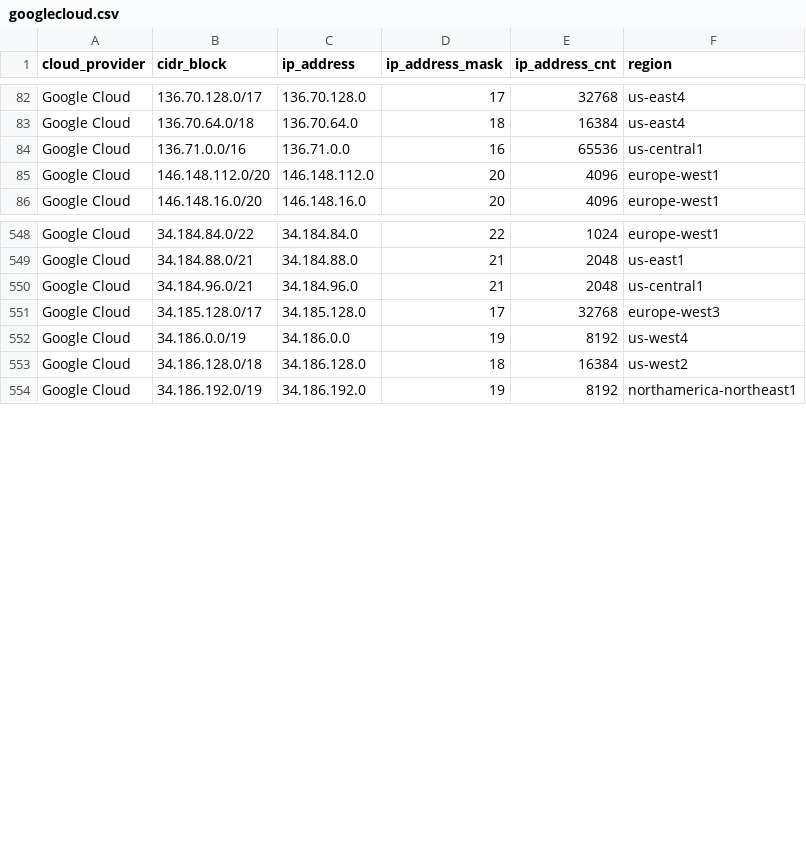
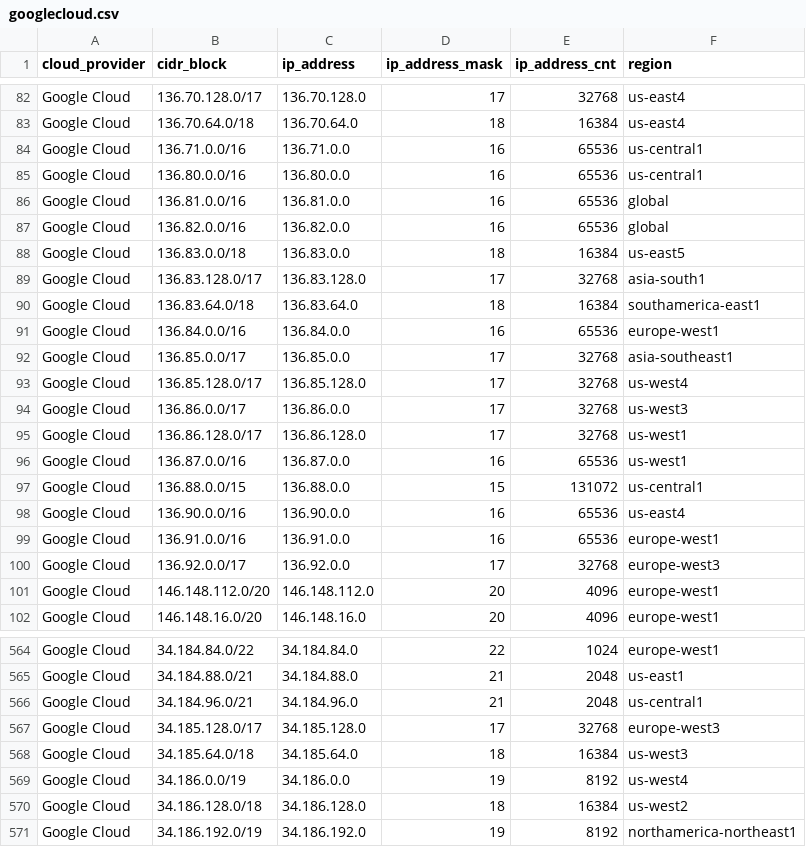
Before and after one commit to danilabs/public-cloud-provider-ip-ranges, a CSV file: data/providers/googlecloud.csv, drawn as a sheet; only a part is shown, gaps mark what is left out; the diff names each change by its address in the sheet, - before the commit and + after, or states it on an @@ line.

```diff
--- a/data/providers/googlecloud.csv
+++ b/data/providers/googlecloud.csv
+row 85: Google Cloud | 136.80.0.0/16 | 136.80.0.0 | 16 | 65536 | us-central1
+row 86: Google Cloud | 136.81.0.0/16 | 136.81.0.0 | 16 | 65536 | global
+row 87: Google Cloud | 136.82.0.0/16 | 136.82.0.0 | 16 | 65536 | global
+row 88: Google Cloud | 136.83.0.0/18 | 136.83.0.0 | 18 | 16384 | us-east5
+row 89: Google Cloud | 136.83.128.0/17 | 136.83.128.0 | 17 | 32768 | asia-south1
+row 90: Google Cloud | 136.83.64.0/18 | 136.83.64.0 | 18 | 16384 | southamerica-east1
+row 91: Google Cloud | 136.84.0.0/16 | 136.84.0.0 | 16 | 65536 | europe-west1
+row 92: Google Cloud | 136.85.0.0/17 | 136.85.0.0 | 17 | 32768 | asia-southeast1
+row 93: Google Cloud | 136.85.128.0/17 | 136.85.128.0 | 17 | 32768 | us-west4
+row 94: Google Cloud | 136.86.0.0/17 | 136.86.0.0 | 17 | 32768 | us-west3
+row 95: Google Cloud | 136.86.128.0/17 | 136.86.128.0 | 17 | 32768 | us-west1
+row 96: Google Cloud | 136.87.0.0/16 | 136.87.0.0 | 16 | 65536 | us-west1
+row 97: Google Cloud | 136.88.0.0/15 | 136.88.0.0 | 15 | 131072 | us-central1
+row 98: Google Cloud | 136.90.0.0/16 | 136.90.0.0 | 16 | 65536 | us-east4
+row 99: Google Cloud | 136.91.0.0/16 | 136.91.0.0 | 16 | 65536 | europe-west1
+row 100: Google Cloud | 136.92.0.0/17 | 136.92.0.0 | 17 | 32768 | europe-west3
+row 568: Google Cloud | 34.185.64.0/18 | 34.185.64.0 | 18 | 16384 | us-west3
```
Also changed, not shown: data/providers/aws.csv, 16 other files.
